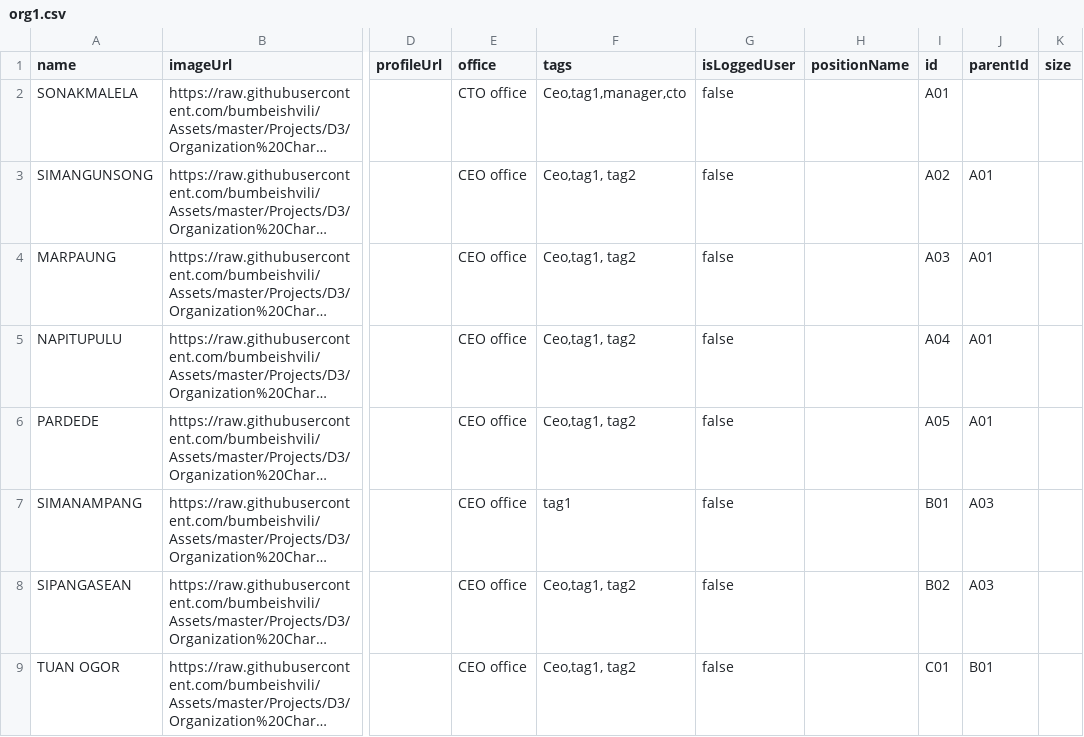
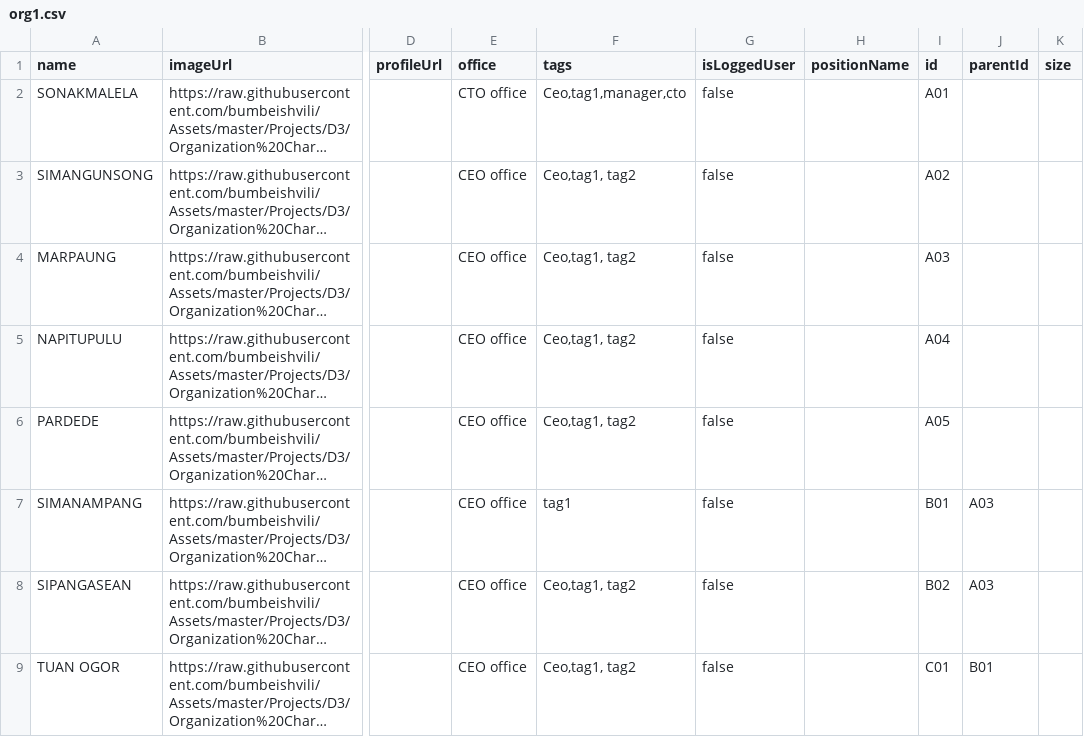
Before and after one commit to ITAFIMedan/Test, a CSV file: org1.csv, drawn as a sheet; only a part is shown, gaps mark what is left out; long unchanged cells end in …; the diff names each change by its address in the sheet, - before the commit and + after, or states it on an @@ line.

Commit message:
Update org1.csv

```diff
--- a/org1.csv
+++ b/org1.csv
-J3:J6 (parentId): A01
+J3:J6 (parentId): (empty)
```
